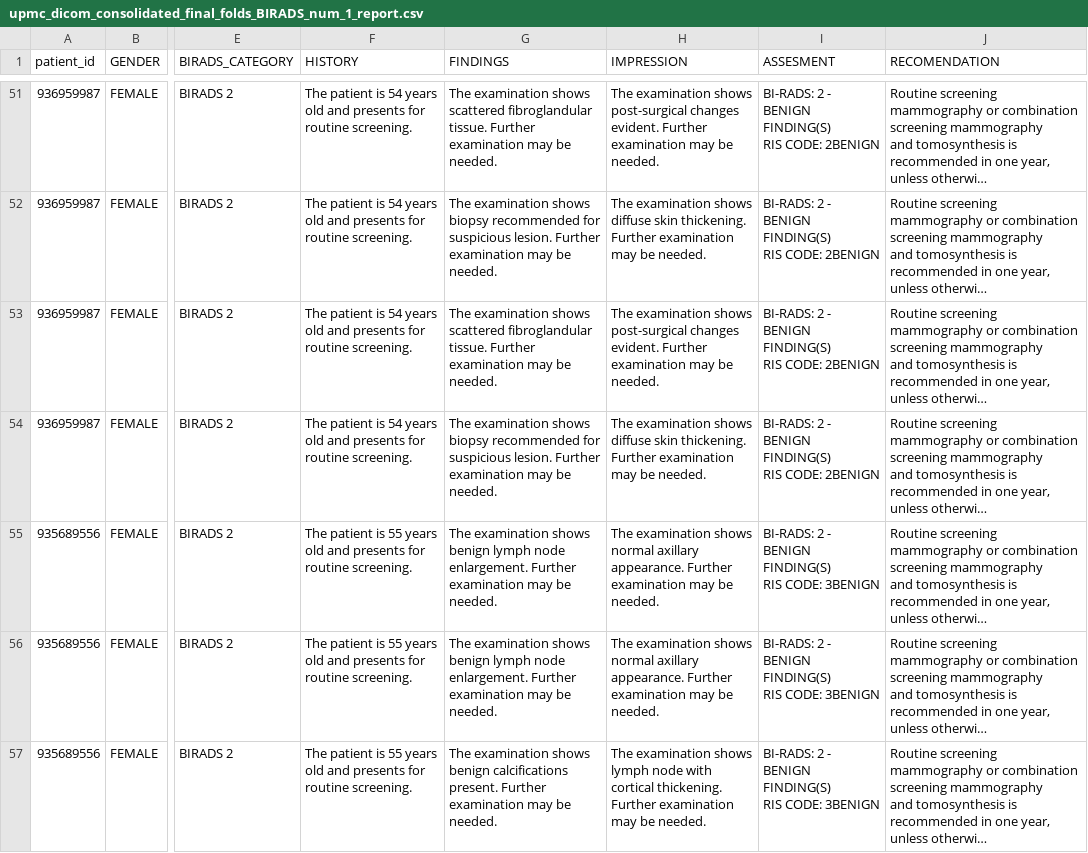
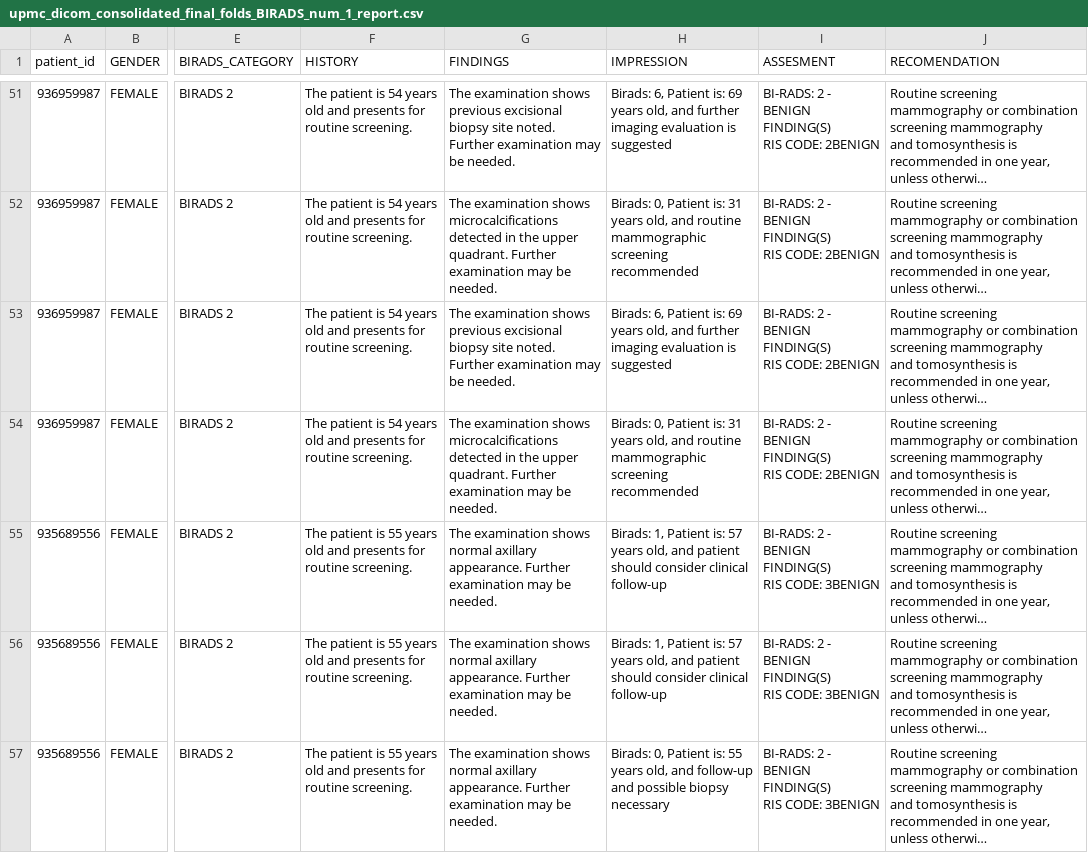
Before and after one commit to batmanlab/Mammo-CLIP, a CSV file: src/codebase/data_csv/upmc_dicom_consolidated_final_folds_BIRADS_num_1_report.csv, drawn as a sheet; only a part is shown, gaps mark what is left out; long unchanged cells end in …; the diff covers the shown part only; the diff names each change by its address in the sheet, - before the commit and + after, or states it on an @@ line.

```diff
--- a/src/codebase/data_csv/upmc_dicom_consolidated_final_folds_BIRADS_num_1_report.csv
+++ b/src/codebase/data_csv/upmc_dicom_consolidated_final_folds_BIRADS_num_1_report.csv
-G51 (FINDINGS): …examination shows scattered fibroglandular tissue. Further examination…
+G51 (FINDINGS): …examination shows previous excisional biopsy site noted. Further examination…
-H51 (IMPRESSION): The examination shows post-surgical changes evident. Further examination may be needed.
+H51 (IMPRESSION): Birads: 6, Patient is: 69 years old, and further imaging evaluation is suggested
-G52 (FINDINGS): …examination shows biopsy recommended for suspicious lesion. Further examination…
+G52 (FINDINGS): …examination shows microcalcifications detected in the upper quadrant. Further examination…
-H52 (IMPRESSION): The examination shows diffuse skin thickening. Further examination may be needed.
+H52 (IMPRESSION): Birads: 0, Patient is: 31 years old, and routine mammographic screening recommended
-G53 (FINDINGS): …examination shows scattered fibroglandular tissue. Further examination…
+G53 (FINDINGS): …examination shows previous excisional biopsy site noted. Further examination…
-H53 (IMPRESSION): The examination shows post-surgical changes evident. Further examination may be needed.
+H53 (IMPRESSION): Birads: 6, Patient is: 69 years old, and further imaging evaluation is suggested
-G54 (FINDINGS): …examination shows biopsy recommended for suspicious lesion. Further examination…
+G54 (FINDINGS): …examination shows microcalcifications detected in the upper quadrant. Further examination…
-H54 (IMPRESSION): The examination shows diffuse skin thickening. Further examination may be needed.
+H54 (IMPRESSION): Birads: 0, Patient is: 31 years old, and routine mammographic screening recommended
-G55:G56 (FINDINGS): …examination shows benign lymph node enlargement. Further examination…
+G55:G56 (FINDINGS): …examination shows normal axillary appearance. Further examination…
-H55:H56 (IMPRESSION): The examination shows normal axillary appearance. Further examination may be needed.
+H55:H56 (IMPRESSION): Birads: 1, Patient is: 57 years old, and patient should consider clinical follow-up
-G57 (FINDINGS): …examination shows benign calcifications present. Further examination…
+G57 (FINDINGS): …examination shows normal axillary appearance. Further examination…
-H57 (IMPRESSION): The examination shows lymph node with cortical thickening. Further examination may be needed.
+H57 (IMPRESSION): Birads: 0, Patient is: 55 years old, and follow-up and possible biopsy necessary
```
Also changed, not shown: 184 edited cells elsewhere in this file, 53 other files.
